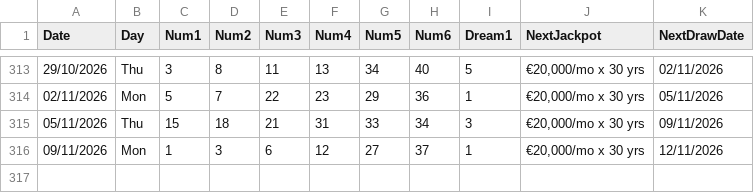
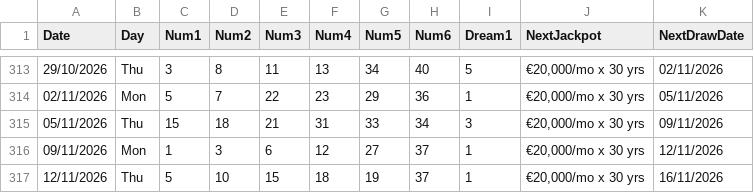
Before and after one commit to AndreiDus/lotoapp-data, a CSV file: data/eu/EuroDreams.csv, drawn as a sheet; only a part is shown, gaps mark what is left out.

Commit message:
Automated Sync: Updated latest draw data for EuroDreams

```diff
--- a/data/eu/EuroDreams.csv
+++ b/data/eu/EuroDreams.csv
@@ -316 +316,2 @@ Date,Day,Num1,Num2,Num3,Num4,Num5,Num6,Dream1,NextJackpot,NextDrawDate
 09/11/2026,Mon,1,3,6,12,27,37,1,"€20,000/mo x 30 yrs",12/11/2026
+12/11/2026,Thu,5,10,15,18,19,37,1,"€20,000/mo x 30 yrs",16/11/2026
```
